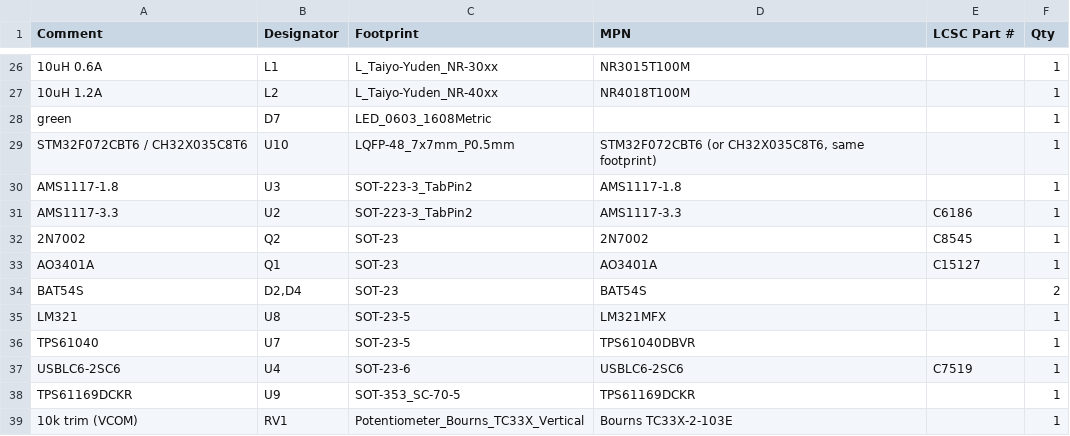
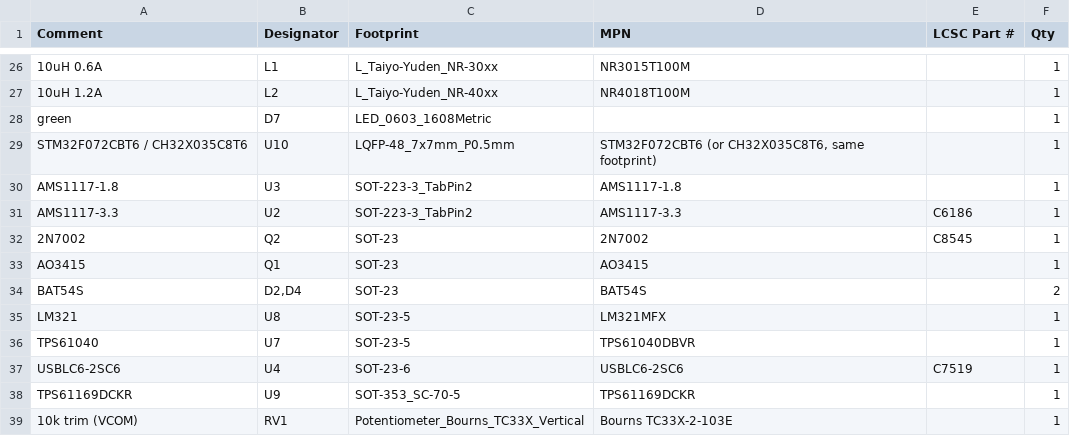
Before and after one commit to Novin3dp/7inch-hdmi-screen, a CSV file: hardware_dual/fab/bom_jlcpcb.csv, drawn as a sheet; only a part is shown, gaps mark what is left out.

```diff
--- a/hardware_dual/fab/bom_jlcpcb.csv
+++ b/hardware_dual/fab/bom_jlcpcb.csv
@@ -32,3 +32,3 @@ AMS1117-3.3,U2,SOT-223-3_TabPin2,AMS1117-3.3,C6186,1
 2N7002,Q2,SOT-23,2N7002,C8545,1
-AO3401A,Q1,SOT-23,AO3401A,C15127,1
+AO3415,Q1,SOT-23,AO3415,,1
 BAT54S,"D2,D4",SOT-23,BAT54S,,2
```
Also changed, not shown: 11 other files.
